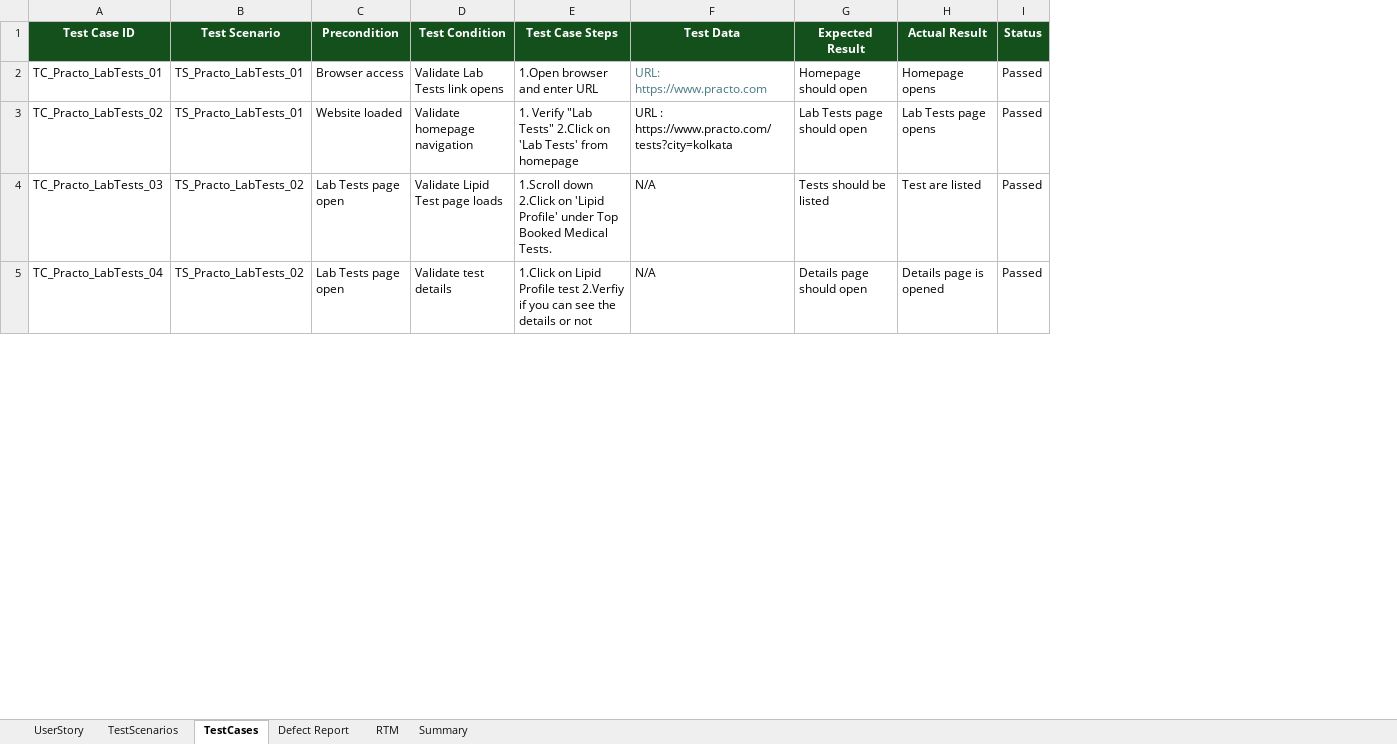
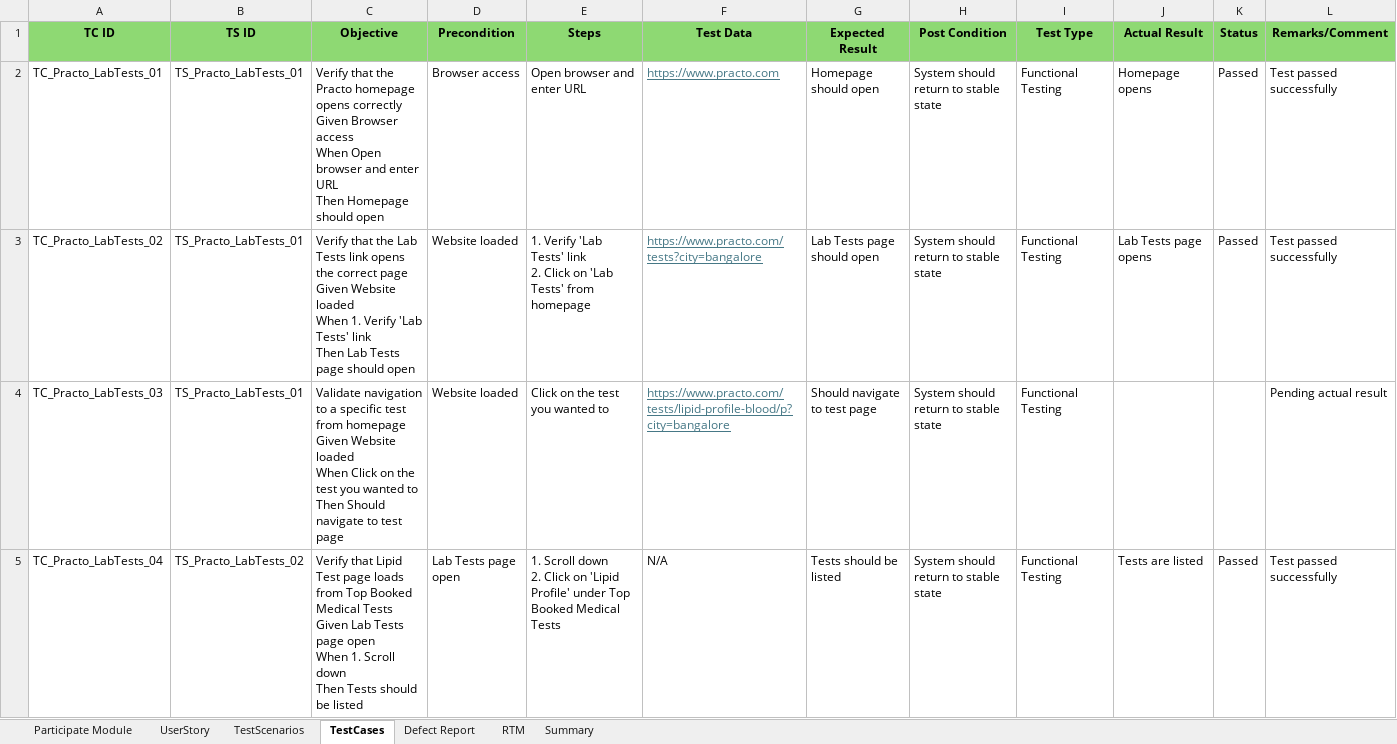
Before and after one commit to Mounika-Saarla/PRACTO_, an Excel workbook: Practo Lab test.xlsx, sheet TestCases, drawn as a sheet; only a part is shown; values as stored, in another font and other column widths than the file's, no borders; removed rows and columns are numbered as before the commit, all else as after; ↵ is a line break in a cell; the diff covers the shown part only; the diff names each change by its address in the sheet, - before the commit and + after, or states it on an @@ line.

Commit message:
Third commit - Medical LabTests-Practo

```diff
--- a/Practo Lab test.xlsx (sheet TestCases)
+++ b/Practo Lab test.xlsx (sheet TestCases)
+sheet tab: Participate Module
+column C (Objective), rows 2-5: Verify that the Practo homepage opens correctly ↵ Given Browser access ↵ When Open browser and enter URL ↵ Then Homepage should open | Verify that the Lab Tests link opens the correct page ↵ Given Website loaded ↵ When 1. Verify 'Lab Tests' link ↵ Then Lab Tests page should open | Validate navigation to a specific test from homepage ↵ Given Website loaded ↵ When Click on the test you wanted to ↵ Then Should navigate to test page | Verify that Lipid Test page loads from Top Booked Medical Tests ↵ Given Lab Tests page open ↵ When 1. Scroll down ↵ Then Tests should be listed
-column D (Test Condition), rows 2-5: Validate Lab Tests link opens | Validate homepage navigation | Validate Lipid Test page loads | Validate test details
-column E (Test Case Steps), rows 2-5: 1.Open browser and enter URL | 1. Verify "Lab Tests" 2.Click on 'Lab Tests' from homepage | 1.Scroll down 2.Click on 'Lipid Profile' under Top Booked Medical Tests. | 1.Click on Lipid Profile test 2.Verfiy if you can see the details or not
+column E (Steps), rows 2-5: Open browser and enter URL | 1. Verify 'Lab Tests' link ↵ 2. Click on 'Lab Tests' from homepage | Click on the test you wanted to | 1. Scroll down ↵ 2. Click on 'Lipid Profile' under Top Booked Medical Tests
+column H (Post Condition), rows 2-5: all System should return to stable state
+column I (Test Type), rows 2-5: all Functional Testing
+column L (Remarks/Comment), rows 2-5: Test passed successfully | Test passed successfully | Pending actual result | Test passed successfully
-A1: Test Case ID
+A1: TC ID
@@ A1:B1 fill: #13501B → #8ED973, text colour: #FFFFFF → black @@
-B1: Test Scenario
+B1: TS ID
@@ D1 fill: #13501B → #8ED973, text colour: #FFFFFF → black @@
@@ F1:G1 fill: #13501B → #8ED973, text colour: #FFFFFF → black @@
@@ J1:K1 fill: #13501B → #8ED973, text colour: #FFFFFF → black @@
-F2 (Test Data): URL: https://www.practo.com
+F2 (Test Data): https://www.practo.com
-F2:F4 underline: off
+F2:F4 underline: on
-F3 (Test Data): URL : https://www.practo.com/tests?city=kolkata
+F3 (Test Data): https://www.practo.com/tests?city=bangalore
-F3:F4 text colour: black
+F3:F4 text colour: #467886
-B4 (TS ID): TS_Practo_LabTests_02
+B4 (TS ID): TS_Practo_LabTests_01
-D4 (Precondition): Lab Tests page open
+D4 (Precondition): Website loaded
-F4 (Test Data): N/A
+F4 (Test Data): https://www.practo.com/tests/lipid-profile-blood/p?city=bangalore
-G4 (Expected Result): Tests should be listed
+G4 (Expected Result): Should navigate to test page
-J4 (Actual Result): Test are listed
+J4 (Actual Result): (empty)
-K4 (Status): Passed
+K4 (Status): (empty)
-G5 (Expected Result): Details page should open
+G5 (Expected Result): Tests should be listed
-J5 (Actual Result): Details page is opened
+J5 (Actual Result): Tests are listed
```
Also changed, not shown: 1 added row and 45 edited cells elsewhere in this sheet, sheet Defect Report, sheet TestScenarios, sheet UserStory.
